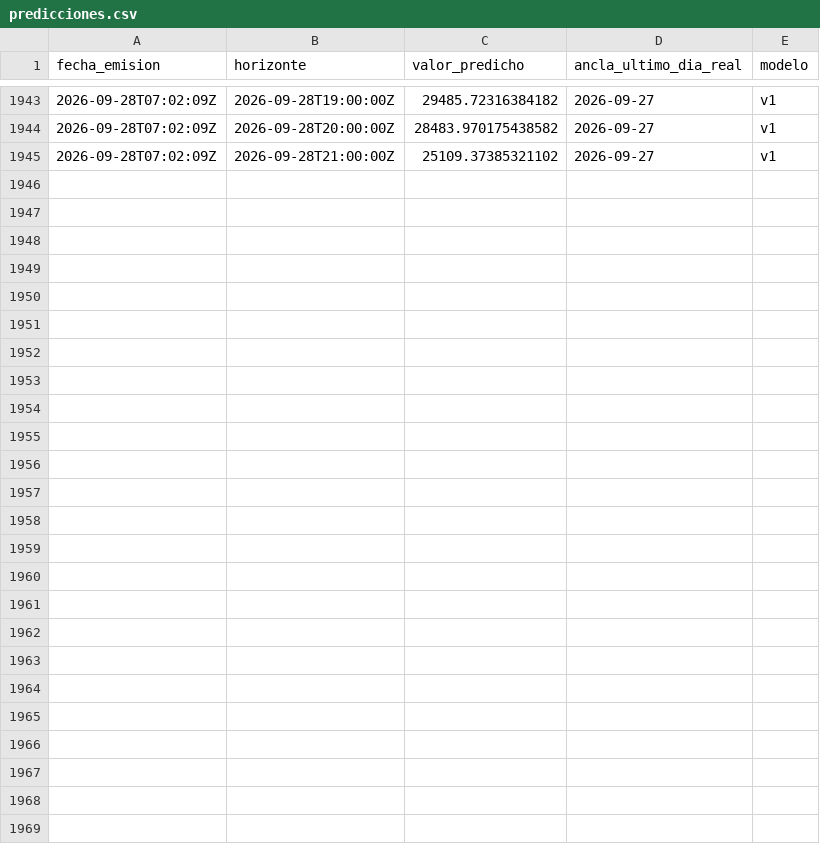
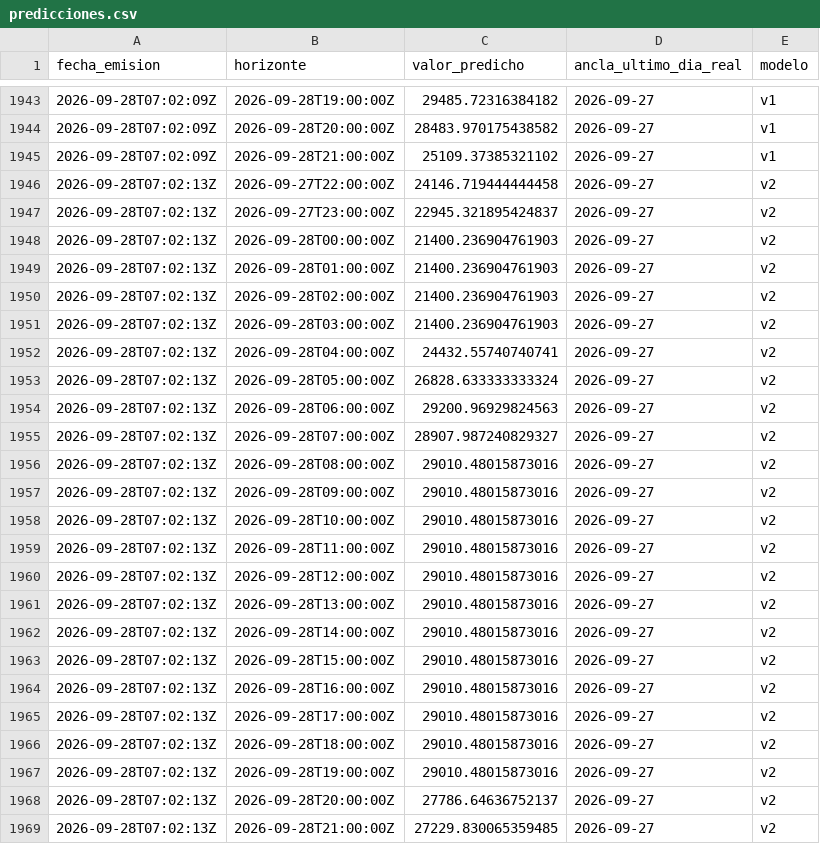
Before and after one commit to LauraCGuzman/Proyecto_REE, a CSV file: data/predicciones.csv, drawn as a sheet; only a part is shown, gaps mark what is left out; the diff names each change by its address in the sheet, - before the commit and + after, or states it on an @@ line.

```diff
--- a/data/predicciones.csv
+++ b/data/predicciones.csv
+row 1946: 2026-09-28T07:02:13Z | 2026-09-27T22:00:00Z | 24146.719444444458 | 2026-09-27 | v2
+row 1947: 2026-09-28T07:02:13Z | 2026-09-27T23:00:00Z | 22945.321895424837 | 2026-09-27 | v2
+row 1948: 2026-09-28T07:02:13Z | 2026-09-28T00:00:00Z | 21400.236904761903 | 2026-09-27 | v2
+row 1949: 2026-09-28T07:02:13Z | 2026-09-28T01:00:00Z | 21400.236904761903 | 2026-09-27 | v2
+row 1950: 2026-09-28T07:02:13Z | 2026-09-28T02:00:00Z | 21400.236904761903 | 2026-09-27 | v2
+row 1951: 2026-09-28T07:02:13Z | 2026-09-28T03:00:00Z | 21400.236904761903 | 2026-09-27 | v2
+row 1952: 2026-09-28T07:02:13Z | 2026-09-28T04:00:00Z | 24432.55740740741 | 2026-09-27 | v2
+row 1953: 2026-09-28T07:02:13Z | 2026-09-28T05:00:00Z | 26828.633333333324 | 2026-09-27 | v2
+row 1954: 2026-09-28T07:02:13Z | 2026-09-28T06:00:00Z | 29200.96929824563 | 2026-09-27 | v2
+row 1955: 2026-09-28T07:02:13Z | 2026-09-28T07:00:00Z | 28907.987240829327 | 2026-09-27 | v2
+row 1956: 2026-09-28T07:02:13Z | 2026-09-28T08:00:00Z | 29010.48015873016 | 2026-09-27 | v2
+row 1957: 2026-09-28T07:02:13Z | 2026-09-28T09:00:00Z | 29010.48015873016 | 2026-09-27 | v2
+row 1958: 2026-09-28T07:02:13Z | 2026-09-28T10:00:00Z | 29010.48015873016 | 2026-09-27 | v2
+row 1959: 2026-09-28T07:02:13Z | 2026-09-28T11:00:00Z | 29010.48015873016 | 2026-09-27 | v2
+row 1960: 2026-09-28T07:02:13Z | 2026-09-28T12:00:00Z | 29010.48015873016 | 2026-09-27 | v2
+row 1961: 2026-09-28T07:02:13Z | 2026-09-28T13:00:00Z | 29010.48015873016 | 2026-09-27 | v2
+row 1962: 2026-09-28T07:02:13Z | 2026-09-28T14:00:00Z | 29010.48015873016 | 2026-09-27 | v2
+row 1963: 2026-09-28T07:02:13Z | 2026-09-28T15:00:00Z | 29010.48015873016 | 2026-09-27 | v2
+row 1964: 2026-09-28T07:02:13Z | 2026-09-28T16:00:00Z | 29010.48015873016 | 2026-09-27 | v2
+row 1965: 2026-09-28T07:02:13Z | 2026-09-28T17:00:00Z | 29010.48015873016 | 2026-09-27 | v2
+row 1966: 2026-09-28T07:02:13Z | 2026-09-28T18:00:00Z | 29010.48015873016 | 2026-09-27 | v2
+row 1967: 2026-09-28T07:02:13Z | 2026-09-28T19:00:00Z | 29010.48015873016 | 2026-09-27 | v2
+row 1968: 2026-09-28T07:02:13Z | 2026-09-28T20:00:00Z | 27786.64636752137 | 2026-09-27 | v2
+row 1969: 2026-09-28T07:02:13Z | 2026-09-28T21:00:00Z | 27229.830065359485 | 2026-09-27 | v2
```
